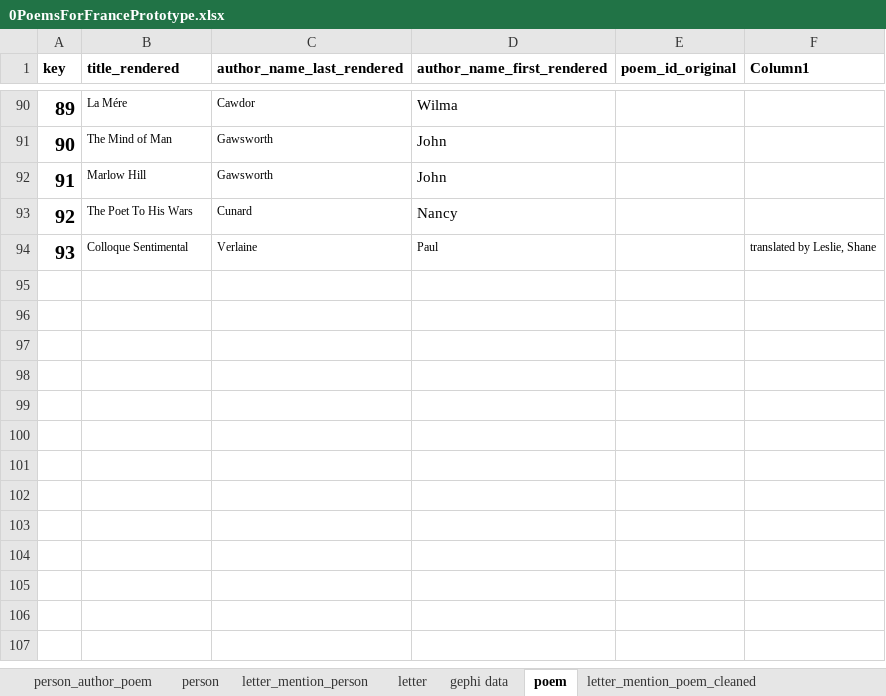
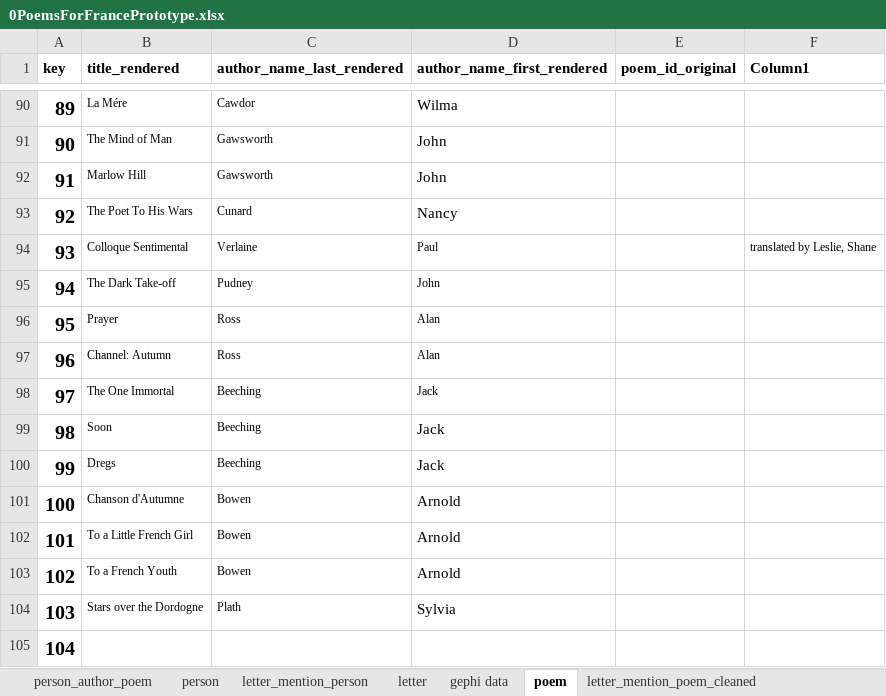
Before and after one commit to merelister/FME, an Excel workbook: 0PoemsForFrancePrototype.xlsx, sheet poem, drawn as a sheet; only a part is shown, gaps mark what is left out; values as stored, in another font and other column widths than the file's, no borders; table styles not drawn; the diff names each change by its address in the sheet, - before the commit and + after, or states it on an @@ line.

Commit message:
poems 30-71

```diff
--- a/0PoemsForFrancePrototype.xlsx (sheet poem)
+++ b/0PoemsForFrancePrototype.xlsx (sheet poem)
+row 95: 94 | The Dark Take-off | Pudney | John
+row 96: 95 | Prayer | Ross | Alan
+row 97: 96 | Channel: Autumn | Ross | Alan
+row 98: 97 | The One Immortal | Beeching | Jack
+row 99: 98 | Soon | Beeching | Jack
+row 100: 99 | Dregs | Beeching | Jack
+row 101: 100 | Chanson d'Autumne | Bowen | Arnold
+row 102: 101 | To a Little French Girl | Bowen | Arnold
+row 103: 102 | To a French Youth | Bowen | Arnold
+row 104: 103 | Stars over the Dordogne | Plath | Sylvia
+row 105: 104
```
Also changed, not shown: sheet letter_mention_publication, sheet letter, sheet person, sheet publication, sheet letter_mention_person, sheet letter_mention_poem_cleaned, 2 more sheets, formulas that keep their value.
